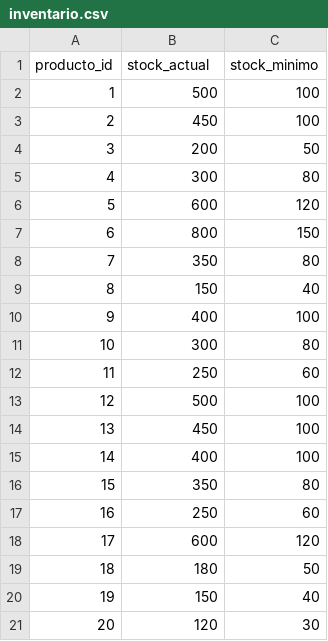
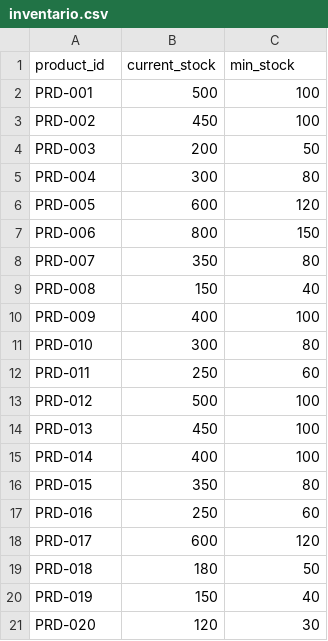
Before and after one commit to monroymarco/retail-sales-lakehouse-pipeline, a CSV file: data/reference/inventario.csv, drawn as a sheet.

Commit message:
Rename columns in inventario.csv for clarity

```diff
--- a/data/reference/inventario.csv
+++ b/data/reference/inventario.csv
@@ -1,21 +1,21 @@
-producto_id,stock_actual,stock_minimo
-1,500,100
-2,450,100
-3,200,50
-4,300,80
-5,600,120
-6,800,150
-7,350,80
-8,150,40
-9,400,100
-10,300,80
-11,250,60
-12,500,100
-13,450,100
-14,400,100
-15,350,80
-16,250,60
-17,600,120
-18,180,50
-19,150,40
-20,120,30
+product_id,current_stock,min_stock
+PRD-001,500,100
+PRD-002,450,100
+PRD-003,200,50
+PRD-004,300,80
+PRD-005,600,120
+PRD-006,800,150
+PRD-007,350,80
+PRD-008,150,40
+PRD-009,400,100
+PRD-010,300,80
+PRD-011,250,60
+PRD-012,500,100
+PRD-013,450,100
+PRD-014,400,100
+PRD-015,350,80
+PRD-016,250,60
+PRD-017,600,120
+PRD-018,180,50
+PRD-019,150,40
+PRD-020,120,30
```
